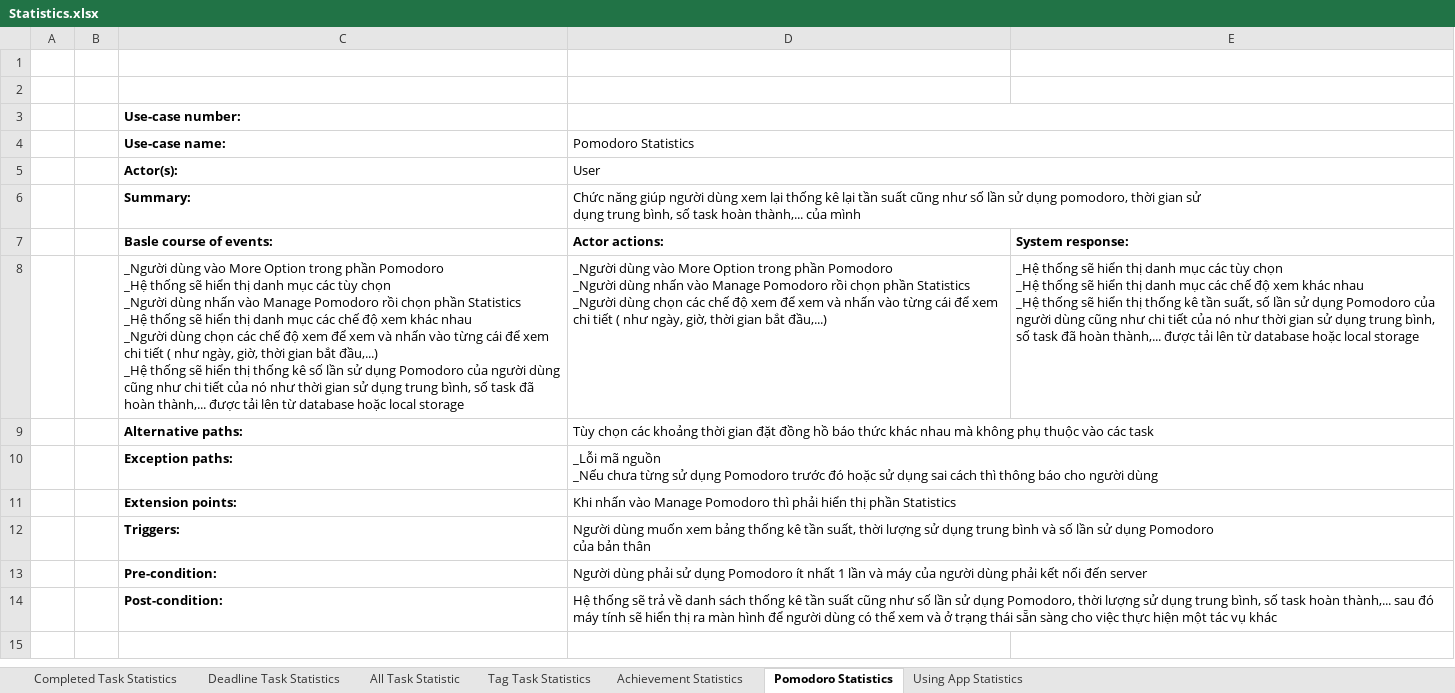
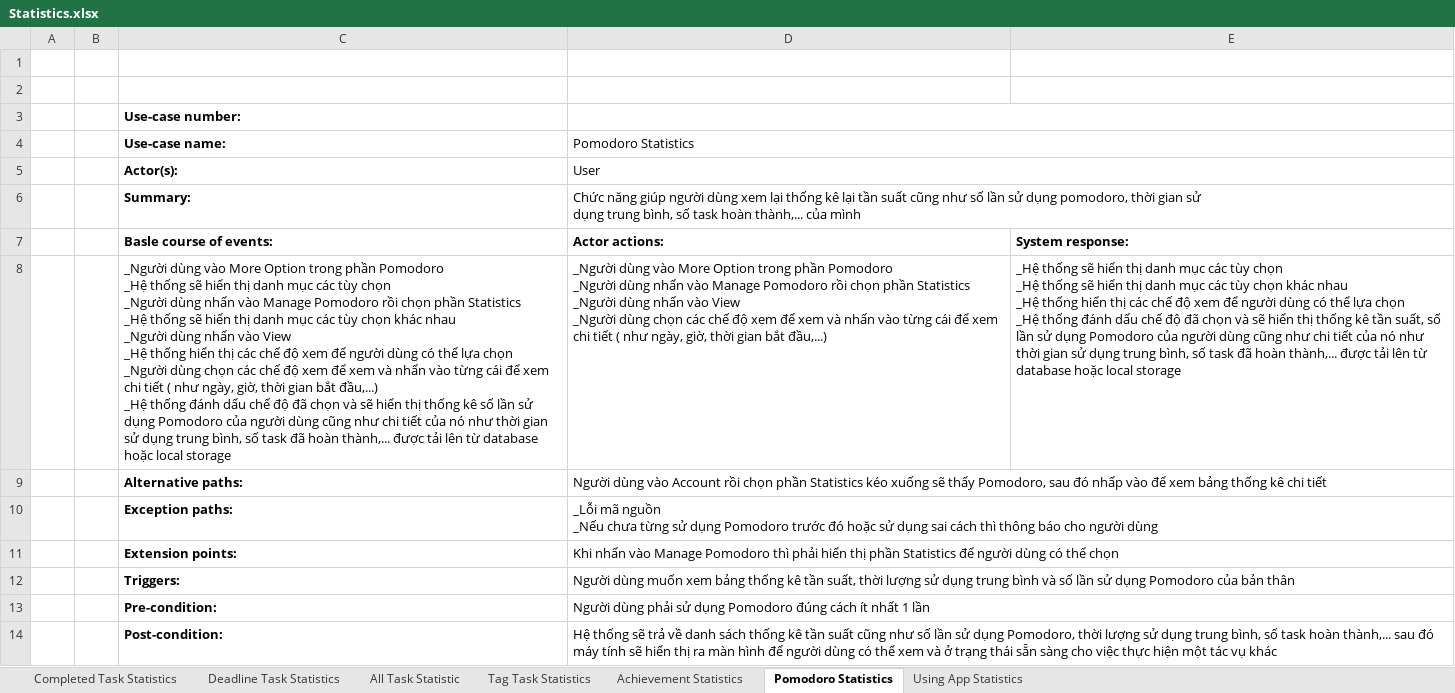
Before and after one commit to Merevoli-DatLuu/To-Do-App, an Excel workbook: ToDoApp-Doc/Document/Diagram/UseCase/Statistics/Statistics.xlsx, sheet Pomodoro Statistics, drawn as a sheet; values as stored, in another font and other column widths than the file's, no borders; ↵ is a line break in a cell; the diff names each change by its address in the sheet, - before the commit and + after, or states it on an @@ line.

Commit message:
[Modified] : UseCase doc

```diff
--- a/ToDoApp-Doc/Document/Diagram/UseCase/Statistics/Statistics.xlsx (sheet Pomodoro Statistics)
+++ b/ToDoApp-Doc/Document/Diagram/UseCase/Statistics/Statistics.xlsx (sheet Pomodoro Statistics)
-C8 (Use-case name:): …mục các chế độ xem khác nhau ↵ _Người dùng chọn các chế độ xem để xem và nhấn vào từng cái để xem chi tiết ( như ngày, giờ, thời gian bắt đầu,...) ↵ _Hệ thống sẽ hiển…
+C8 (Use-case name:): …mục các tùy chọn khác nhau ↵ _Người dùng nhấn vào View ↵ _Hệ thống hiển thị các chế độ xem để người dùng có thể lựa chọn ↵ _Người dùng chọn các chế độ xem để xem và nhấn vào từng cái để xem chi tiết ( như ngày, giờ, thời gian bắt đầu,...) ↵ _Hệ thống đánh dấu chế độ đã chọn và sẽ hiển…
-D8 (Pomodoro Statistics): …_Người dùng chọn các…
+D8 (Pomodoro Statistics): …_Người dùng nhấn vào View ↵ _Người dùng chọn các…
-E8: …mục các chế độ xem khác nhau ↵ _Hệ thống sẽ hiển…
+E8: …mục các tùy chọn khác nhau ↵ _Hệ thống hiển thị các chế độ xem để người dùng có thể lựa chọn ↵ _Hệ thống đánh dấu chế độ đã chọn và sẽ hiển…
-D9 (Pomodoro Statistics): Tùy chọn các khoảng thời gian đặt đồng hồ báo thức khác nhau mà không phụ thuộc vào các task
+D9 (Pomodoro Statistics): Người dùng vào Account rồi chọn phần Statistics kéo xuống sẽ thấy Pomodoro, sau đó nhấp vào để xem bảng thống kê chi tiết
-D11 (Pomodoro Statistics): …phần Statistics
+D11 (Pomodoro Statistics): …phần Statistics để người dùng có thể chọn
-D12 (Pomodoro Statistics): …bản thân
+D12 (Pomodoro Statistics): …bản thân
-D13 (Pomodoro Statistics): …dụng Pomodoro ít nhất 1 lần và máy của người dùng phải kết nối đến server
+D13 (Pomodoro Statistics): …dụng Pomodoro đúng cách ít nhất 1 lần
```
Also changed, not shown: sheet Tag Task Statistics, sheet All Task Statistic, sheet Using App Statistics, sheet Achievement Statistics, sheet Deadline Task Statistics, sheet Completed Task Statistics, ToDoApp-Doc/Document/Diagram/UseCase/Achievement/Achievement.xlsx.
